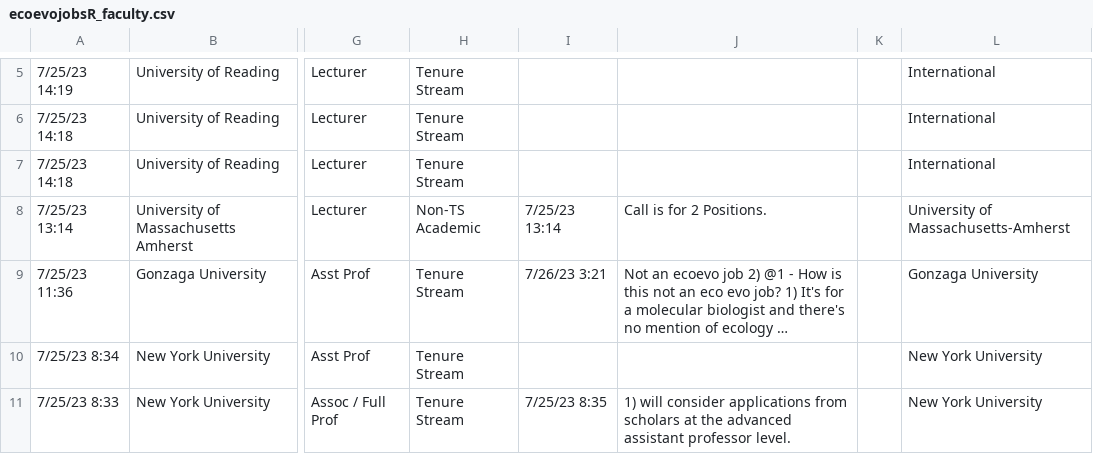
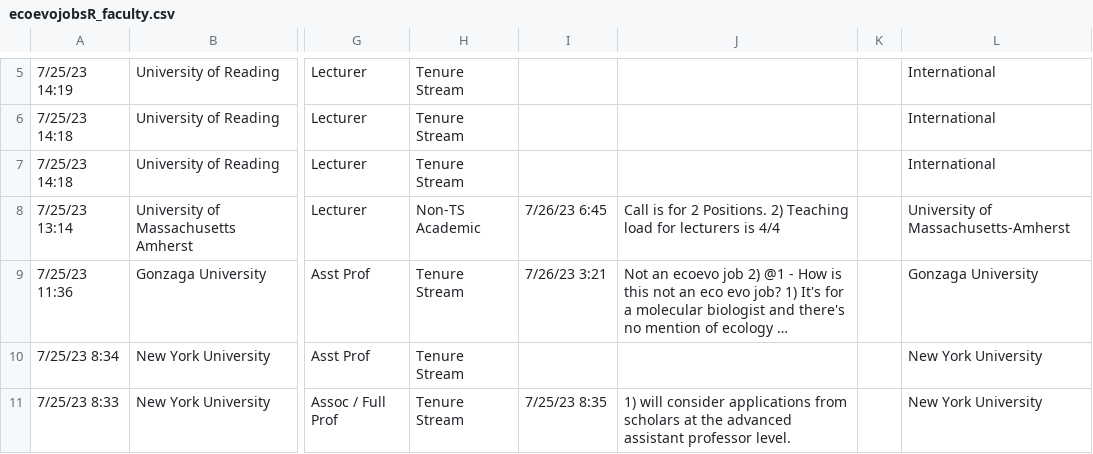
Before and after one commit to eddelbuettel/ecoevojobsR, a CSV file: data-raw/ecoevojobsR_faculty.csv, drawn as a sheet; only a part is shown, gaps mark what is left out; long unchanged cells end in …; the diff names each change by its address in the sheet, - before the commit and + after, or states it on an @@ line.

```diff
--- a/data-raw/ecoevojobsR_faculty.csv
+++ b/data-raw/ecoevojobsR_faculty.csv
-I8: 7/25/23 13:14
+I8: 7/26/23 6:45
-J8: Call is for 2 Positions.
+J8: Call is for 2 Positions. 2) Teaching load for lecturers is 4/4
```
Also changed, not shown: data-raw/ecoevojobsR_postdoc.csv, 1 other file.
